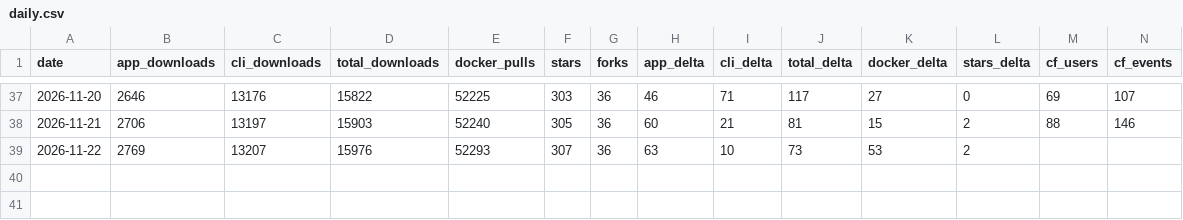
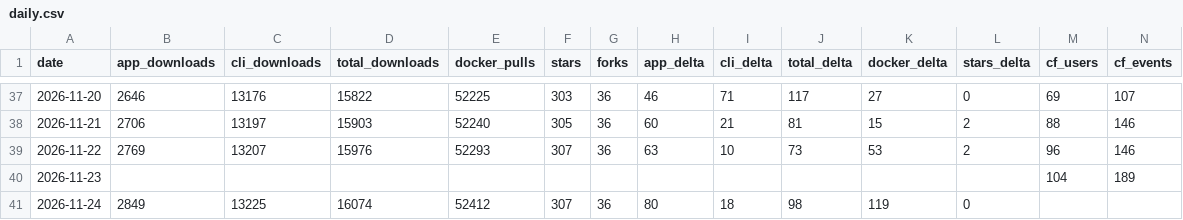
Before and after one commit to elboletaire/manga-downloader, a CSV file: elboletaire/manga-downloader/daily.csv, drawn as a sheet; only a part is shown, gaps mark what is left out.

```diff
--- a/elboletaire/manga-downloader/daily.csv
+++ b/elboletaire/manga-downloader/daily.csv
@@ -38,2 +38,4 @@ date,app_downloads,cli_downloads,total_downloads,docker_pulls,stars,forks,app_de
 2026-11-21,2706,13197,15903,52240,305,36,60,21,81,15,2,88,146
-2026-11-22,2769,13207,15976,52293,307,36,63,10,73,53,2,,
+2026-11-22,2769,13207,15976,52293,307,36,63,10,73,53,2,96,146
+2026-11-23,,,,,,,,,,,,104,189
+2026-11-24,2849,13225,16074,52412,307,36,80,18,98,119,0,,
```
Also changed, not shown: 46 other files.
